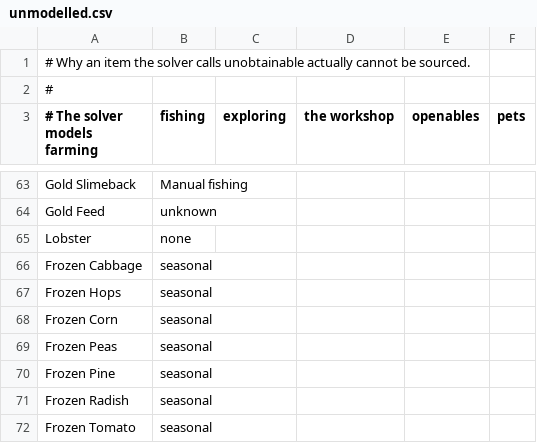
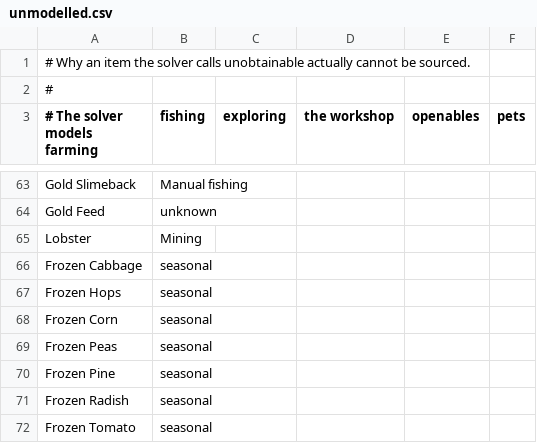
Before and after one commit to danelphick/farm-solver, a CSV file: unmodelled.csv, drawn as a sheet; only a part is shown, gaps mark what is left out.

```diff
--- a/unmodelled.csv
+++ b/unmodelled.csv
@@ -64,3 +64,3 @@ Gold Slimeback,Manual fishing
 Gold Feed,unknown
-Lobster,none
+Lobster,Mining
 Frozen Cabbage,seasonal
```
Also changed, not shown: 2 other files.
